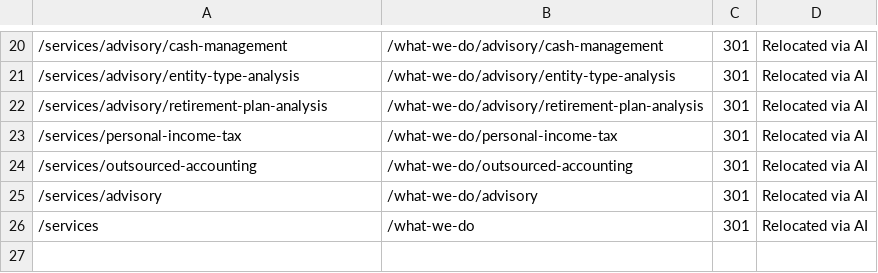
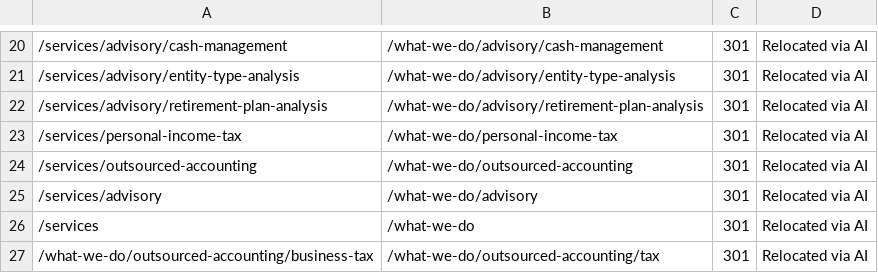
Before and after one commit to HankPantier/Stephen-P.-Pryor-CPA, a CSV file: content/redirects.csv, drawn as a sheet; only a part is shown, gaps mark what is left out; the diff names each change by its address in the sheet, - before the commit and + after, or states it on an @@ line.

```diff
--- a/content/redirects.csv
+++ b/content/redirects.csv
+row 27: /what-we-do/outsourced-accounting/business-tax | /what-we-do/outsourced-accounting/tax | 301 | Relocated via AI
```
